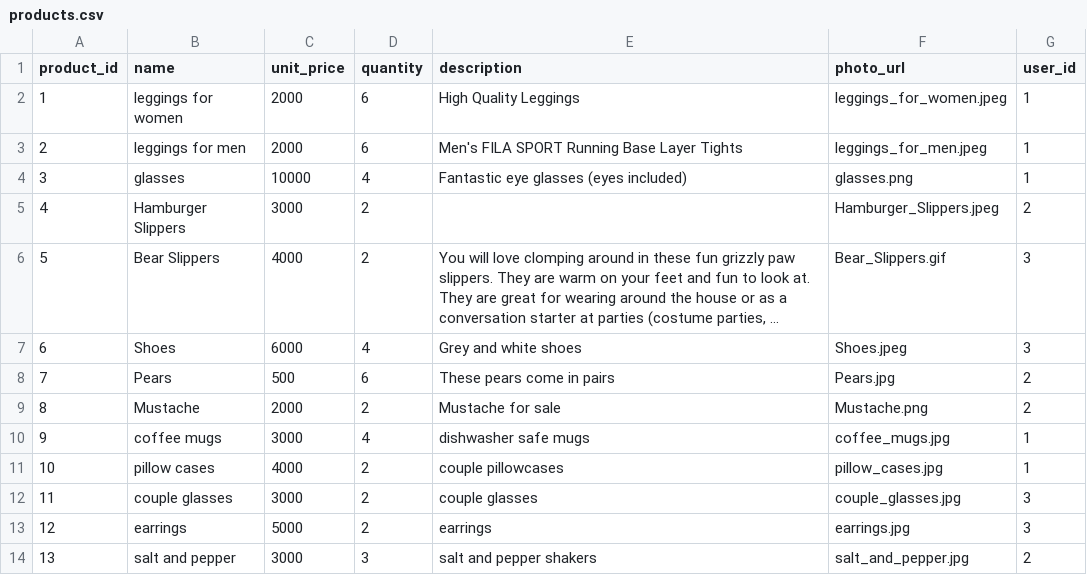
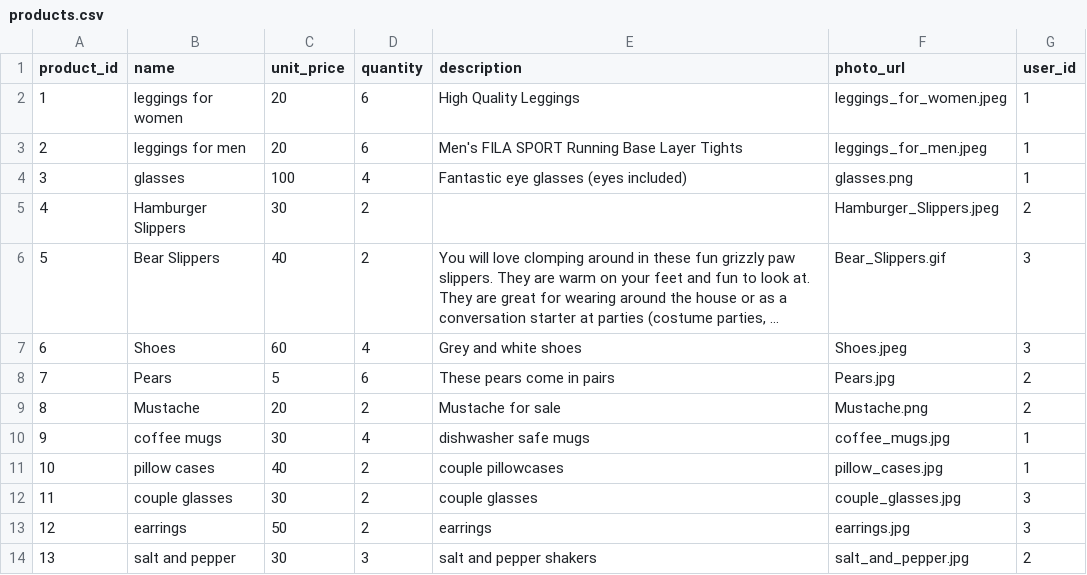
Before and after one commit to goaskcarmen/betsy, a CSV file: seed_csvs/products.csv, drawn as a sheet; long unchanged cells end in …; the diff names each change by its address in the sheet, - before the commit and + after, or states it on an @@ line.

```diff
--- a/seed_csvs/products.csv
+++ b/seed_csvs/products.csv
-C2:C3 (unit_price): 2000
+C2:C3 (unit_price): 20
-C4 (unit_price): 10000
+C4 (unit_price): 100
-C5 (unit_price): 3000
+C5 (unit_price): 30
-C6 (unit_price): 4000
+C6 (unit_price): 40
-C7 (unit_price): 6000
+C7 (unit_price): 60
-C8 (unit_price): 500
+C8 (unit_price): 5
-C9 (unit_price): 2000
+C9 (unit_price): 20
-C10 (unit_price): 3000
+C10 (unit_price): 30
-C11 (unit_price): 4000
+C11 (unit_price): 40
-C12 (unit_price): 3000
+C12 (unit_price): 30
-C13 (unit_price): 5000
+C13 (unit_price): 50
-C14 (unit_price): 3000
+C14 (unit_price): 30
```
Also changed, not shown: 4 other files.
